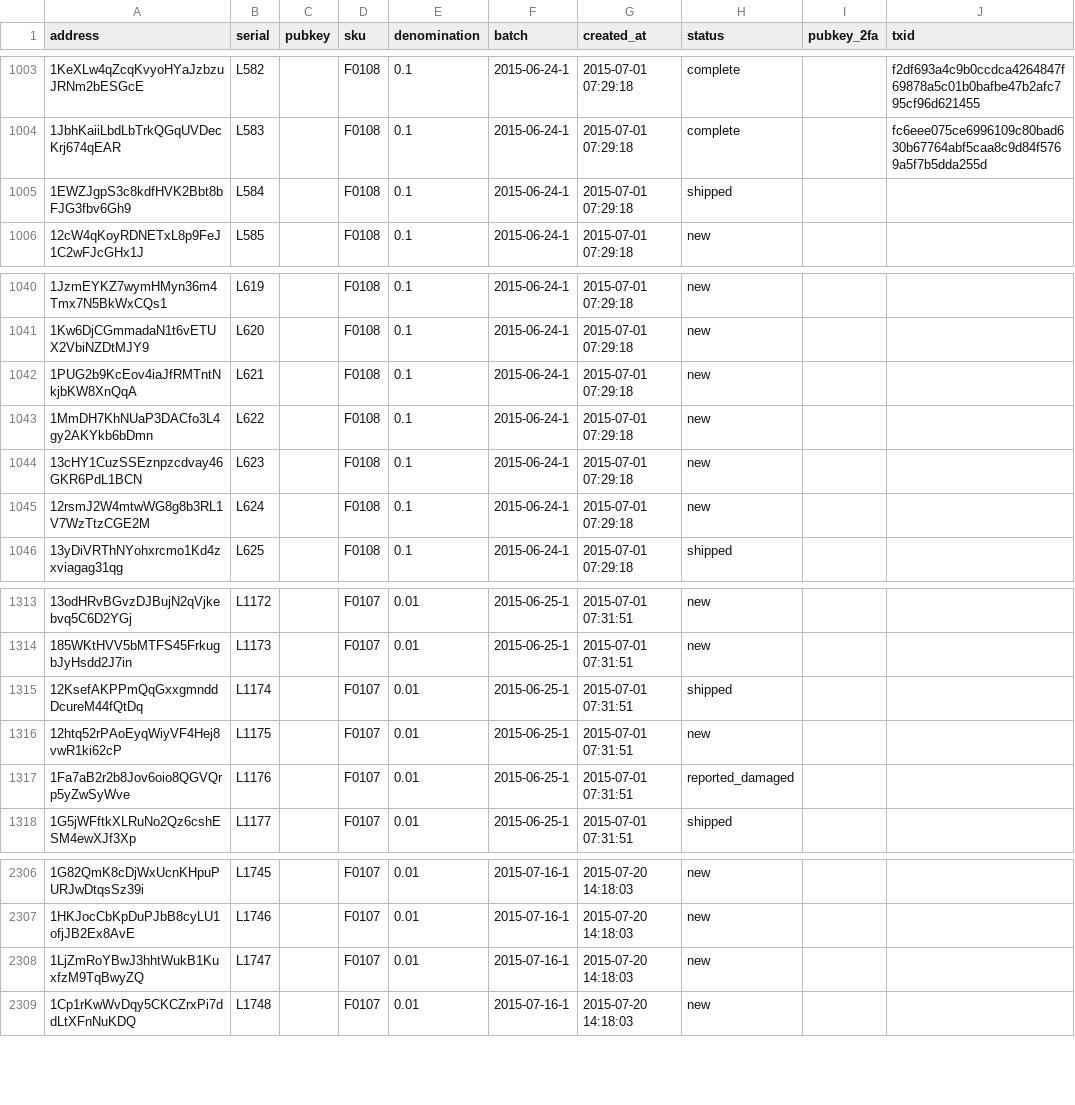
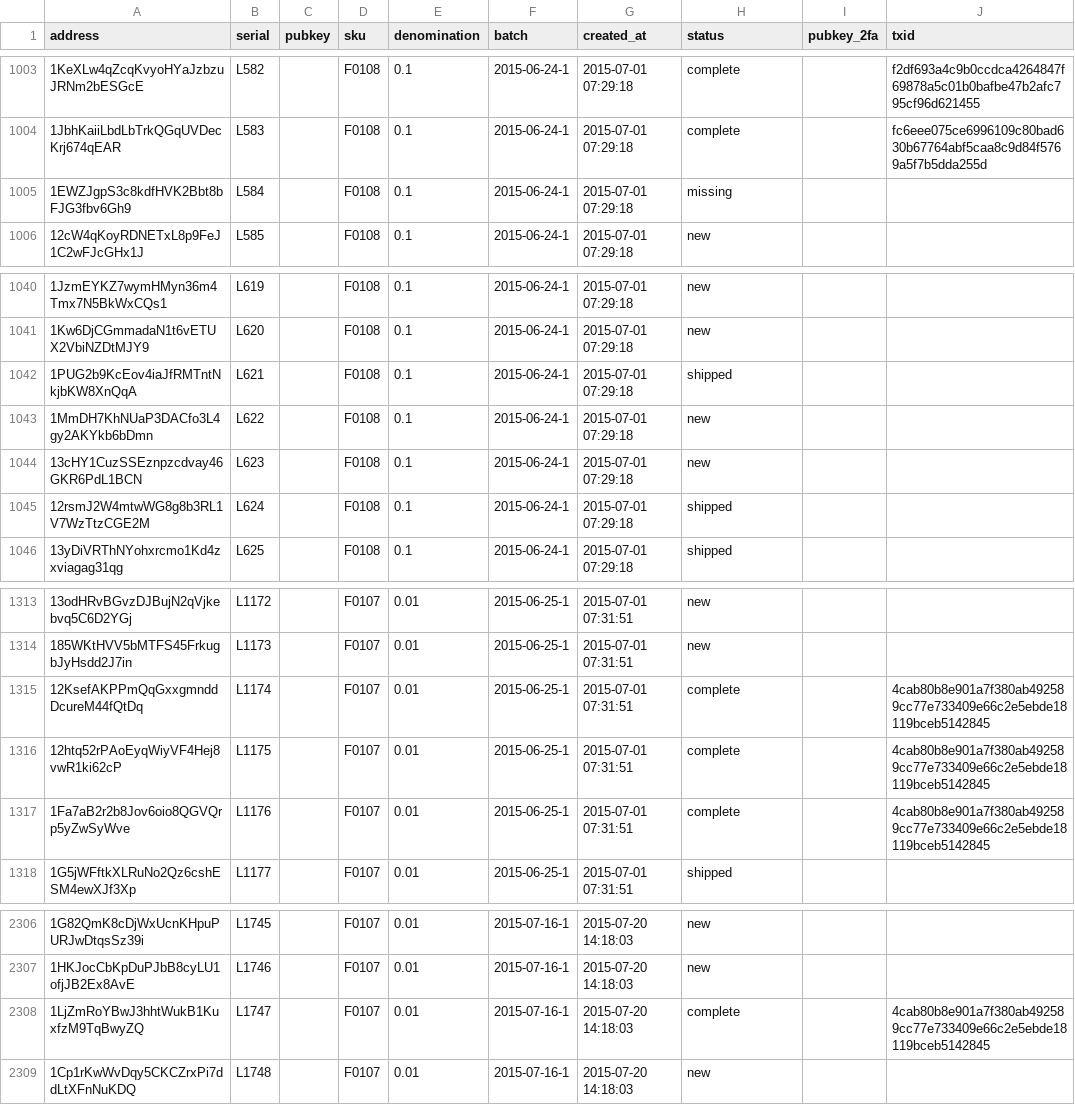
Before and after one commit to prasos/denarium-database, a TSV file: coin.tsv, drawn as a sheet; only a part is shown, gaps mark what is left out.

Commit message:
Daily coin status update

```diff
--- a/coin.tsv
+++ b/coin.tsv
@@ -1004,3 +1004,3 @@ address	serial	pubkey	sku	denomination	batch	created_at	status	pubkey_2fa	txid
 1JbhKaiiLbdLbTrkQGqUVDecKrj674qEAR	L583		F0108	0.1	2015-06-24-1	2015-07-01 07:29:18	complete		fc6eee075ce6996109c80bad630b67764abf5caa8c9d84f5769a5f7b5dda255d
-1EWZJgpS3c8kdfHVK2Bbt8bFJG3fbv6Gh9	L584		F0108	0.1	2015-06-24-1	2015-07-01 07:29:18	shipped		
+1EWZJgpS3c8kdfHVK2Bbt8bFJG3fbv6Gh9	L584		F0108	0.1	2015-06-24-1	2015-07-01 07:29:18	missing		
 12cW4qKoyRDNETxL8p9FeJ1C2wFJcGHx1J	L585		F0108	0.1	2015-06-24-1	2015-07-01 07:29:18	new		
@@ -1041,6 +1041,6 @@ address	serial	pubkey	sku	denomination	batch	created_at	status	pubkey_2fa	txid
 1Kw6DjCGmmadaN1t6vETUX2VbiNZDtMJY9	L620		F0108	0.1	2015-06-24-1	2015-07-01 07:29:18	new		
-1PUG2b9KcEov4iaJfRMTntNkjbKW8XnQqA	L621		F0108	0.1	2015-06-24-1	2015-07-01 07:29:18	new		
+1PUG2b9KcEov4iaJfRMTntNkjbKW8XnQqA	L621		F0108	0.1	2015-06-24-1	2015-07-01 07:29:18	shipped		
 1MmDH7KhNUaP3DACfo3L4gy2AKYkb6bDmn	L622		F0108	0.1	2015-06-24-1	2015-07-01 07:29:18	new		
 13cHY1CuzSSEznpzcdvay46GKR6PdL1BCN	L623		F0108	0.1	2015-06-24-1	2015-07-01 07:29:18	new		
-12rsmJ2W4mtwWG8g8b3RL1V7WzTtzCGE2M	L624		F0108	0.1	2015-06-24-1	2015-07-01 07:29:18	new		
+12rsmJ2W4mtwWG8g8b3RL1V7WzTtzCGE2M	L624		F0108	0.1	2015-06-24-1	2015-07-01 07:29:18	shipped		
 13yDiVRThNYohxrcmo1Kd4zxviagag31qg	L625		F0108	0.1	2015-06-24-1	2015-07-01 07:29:18	shipped		
@@ -1314,5 +1314,5 @@ address	serial	pubkey	sku	denomination	batch	created_at	status	pubkey_2fa	txid
 185WKtHVV5bMTFS45FrkugbJyHsdd2J7in	L1173		F0107	0.01	2015-06-25-1	2015-07-01 07:31:51	new		
-12KsefAKPPmQqGxxgmnddDcureM44fQtDq	L1174		F0107	0.01	2015-06-25-1	2015-07-01 07:31:51	shipped		
-12htq52rPAoEyqWiyVF4Hej8vwR1ki62cP	L1175		F0107	0.01	2015-06-25-1	2015-07-01 07:31:51	new		
-1Fa7aB2r2b8Jov6oio8QGVQrp5yZwSyWve	L1176		F0107	0.01	2015-06-25-1	2015-07-01 07:31:51	reported_damaged		
+12KsefAKPPmQqGxxgmnddDcureM44fQtDq	L1174		F0107	0.01	2015-06-25-1	2015-07-01 07:31:51	complete		4cab80b8e901a7f380ab492589cc77e733409e66c2e5ebde18119bceb5142845
+12htq52rPAoEyqWiyVF4Hej8vwR1ki62cP	L1175		F0107	0.01	2015-06-25-1	2015-07-01 07:31:51	complete		4cab80b8e901a7f380ab492589cc77e733409e66c2e5ebde18119bceb5142845
+1Fa7aB2r2b8Jov6oio8QGVQrp5yZwSyWve	L1176		F0107	0.01	2015-06-25-1	2015-07-01 07:31:51	complete		4cab80b8e901a7f380ab492589cc77e733409e66c2e5ebde18119bceb5142845
 1G5jWFftkXLRuNo2Qz6cshESM4ewXJf3Xp	L1177		F0107	0.01	2015-06-25-1	2015-07-01 07:31:51	shipped		
@@ -2307,3 +2307,3 @@ address	serial	pubkey	sku	denomination	batch	created_at	status	pubkey_2fa	txid
 1HKJocCbKpDuPJbB8cyLU1ofjJB2Ex8AvE	L1746		F0107	0.01	2015-07-16-1	2015-07-20 14:18:03	new		
-1LjZmRoYBwJ3hhtWukB1KuxfzM9TqBwyZQ	L1747		F0107	0.01	2015-07-16-1	2015-07-20 14:18:03	new		
+1LjZmRoYBwJ3hhtWukB1KuxfzM9TqBwyZQ	L1747		F0107	0.01	2015-07-16-1	2015-07-20 14:18:03	complete		4cab80b8e901a7f380ab492589cc77e733409e66c2e5ebde18119bceb5142845
 1Cp1rKwWvDqy5CKCZrxPi7ddLtXFnNuKDQ	L1748		F0107	0.01	2015-07-16-1	2015-07-20 14:18:03	new		
```
Also changed, not shown: 1 other file.
